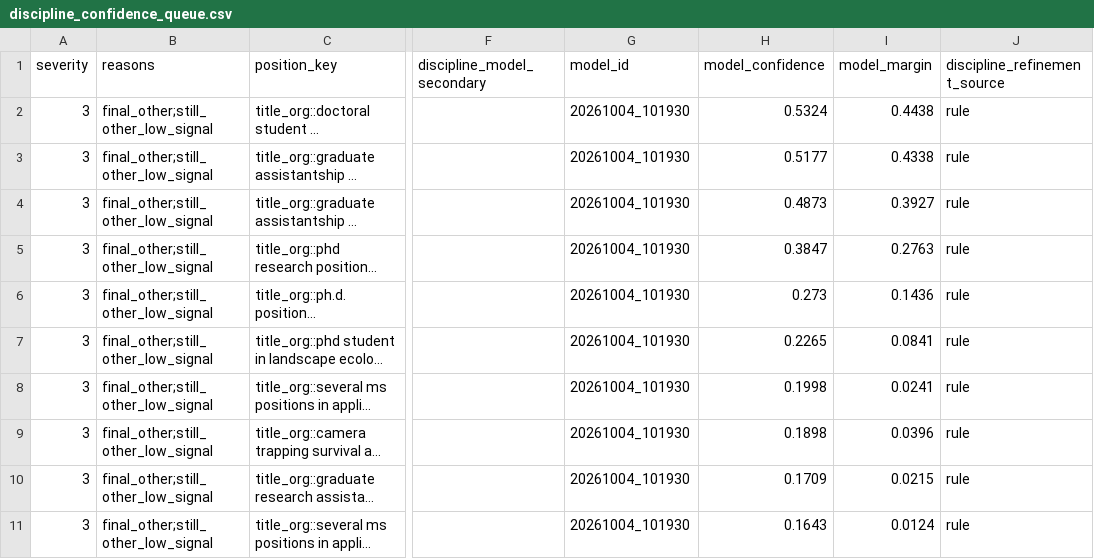
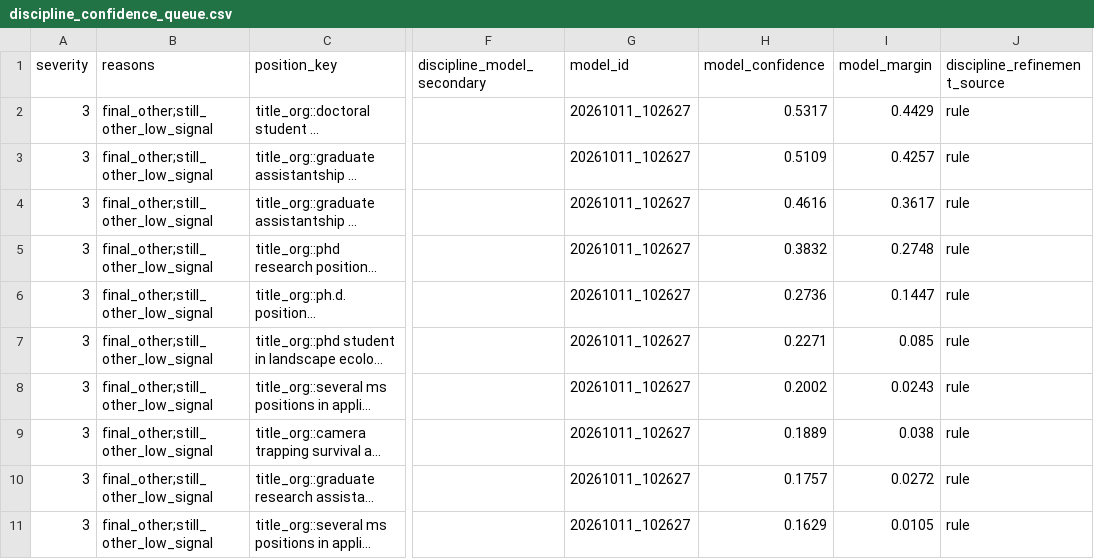
Before and after one commit to chrischizinski/wildlife-grad-dashboard, a CSV file: data/processed/discipline_confidence_queue.csv, drawn as a sheet; only a part is shown, gaps mark what is left out; long unchanged cells end in …; the diff names each change by its address in the sheet, - before the commit and + after, or states it on an @@ line.

```diff
--- a/data/processed/discipline_confidence_queue.csv
+++ b/data/processed/discipline_confidence_queue.csv
-G2:G11 (model_id): 20261004_101930
+G2:G11 (model_id): 20261011_102627
-H2 (model_confidence): 0.5324
+H2 (model_confidence): 0.5317
-I2 (model_margin): 0.4438
+I2 (model_margin): 0.4429
-H3 (model_confidence): 0.5177
+H3 (model_confidence): 0.5109
-I3 (model_margin): 0.4338
+I3 (model_margin): 0.4257
-H4 (model_confidence): 0.4873
+H4 (model_confidence): 0.4616
-I4 (model_margin): 0.3927
+I4 (model_margin): 0.3617
-H5 (model_confidence): 0.3847
+H5 (model_confidence): 0.3832
-I5 (model_margin): 0.2763
+I5 (model_margin): 0.2748
-H6 (model_confidence): 0.273
+H6 (model_confidence): 0.2736
-I6 (model_margin): 0.1436
+I6 (model_margin): 0.1447
-H7 (model_confidence): 0.2265
+H7 (model_confidence): 0.2271
-I7 (model_margin): 0.0841
+I7 (model_margin): 0.085
-H8 (model_confidence): 0.1998
+H8 (model_confidence): 0.2002
-I8 (model_margin): 0.0241
+I8 (model_margin): 0.0243
-H9 (model_confidence): 0.1898
+H9 (model_confidence): 0.1889
-I9 (model_margin): 0.0396
+I9 (model_margin): 0.038
-H10 (model_confidence): 0.1709
+H10 (model_confidence): 0.1757
-I10 (model_margin): 0.0215
+I10 (model_margin): 0.0272
-H11 (model_confidence): 0.1643
+H11 (model_confidence): 0.1629
-I11 (model_margin): 0.0124
+I11 (model_margin): 0.0105
```
Also changed, not shown: 22 other files.
